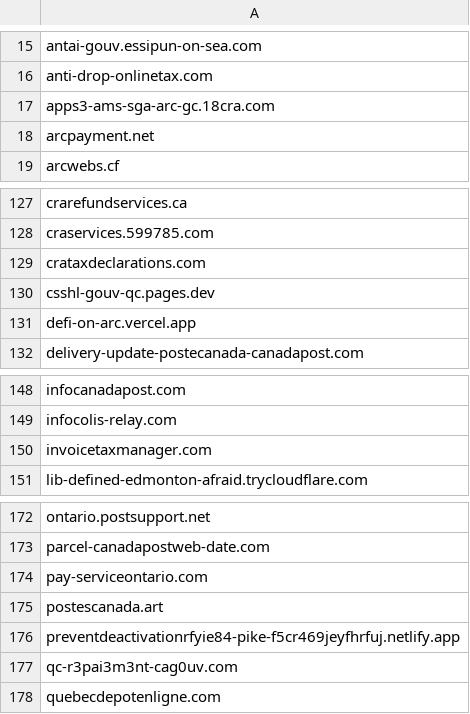
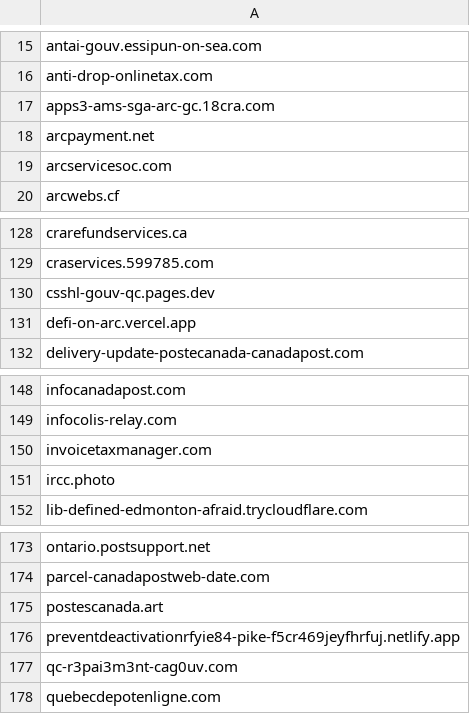
Before and after one commit to Phishcan/phishcan-data, a CSV file: api/government/comprehensive_government_phishing_domains.csv, drawn as a sheet; only a part is shown, gaps mark what is left out; removed rows and columns are numbered as before the commit, all else as after; the diff names each change by its address in the sheet, - before the commit and + after, or states it on an @@ line.

```diff
--- a/api/government/comprehensive_government_phishing_domains.csv
+++ b/api/government/comprehensive_government_phishing_domains.csv
+row 19: arcservicesoc.com
-row 129: crataxdeclarations.com
+row 151: ircc.photo
-row 174: pay-serviceontario.com
```
Also changed, not shown: api/banking/comprehensive_banking_phishing_domains.csv, api/utilities/comprehensive_utilities_phishing_domains.csv, 11 other files.
